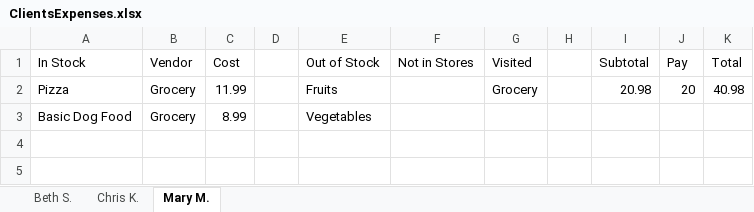
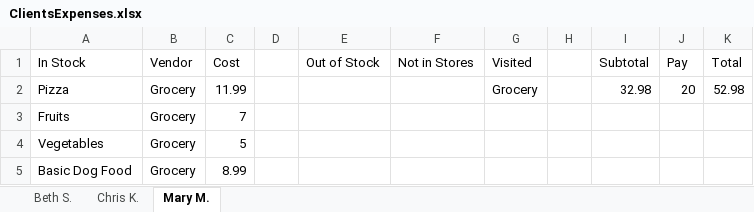
Before and after one commit to 230206-UiPath-BNYM/Catherine-Schiber-P0, an Excel workbook: ClientsExpenses.xlsx, sheet Mary M., drawn as a sheet; values as stored, in another font and other column widths than the file's, no borders; addresses are those after the commit; the diff names each change by its address in the sheet, - before the commit and + after, or states it on an @@ line.

Commit message:
Can write a ShopsToVisit.txt

```diff
--- a/ClientsExpenses.xlsx (sheet Mary M.)
+++ b/ClientsExpenses.xlsx (sheet Mary M.)
-E2 (Out of Stock): Fruits
+E2 (Out of Stock): (empty)
-I2 (Subtotal): 20.98
+I2 (Subtotal): 32.98
-K2 (Total): 40.98
+K2 (Total): 52.98
+row 3: Fruits | Grocery | 7
+row 4: Vegetables | Grocery | 5
-E5 (Out of Stock): Vegetables
+E5 (Out of Stock): (empty)
```
Also changed, not shown: sheet Chris K., Vendors.xlsx, 2 other files.
